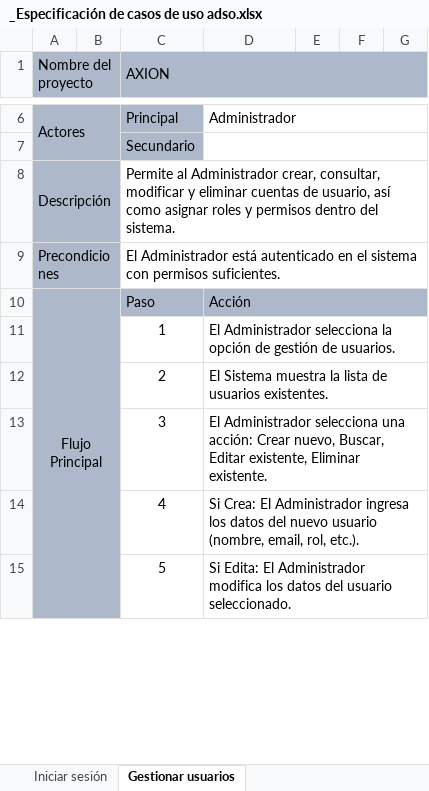
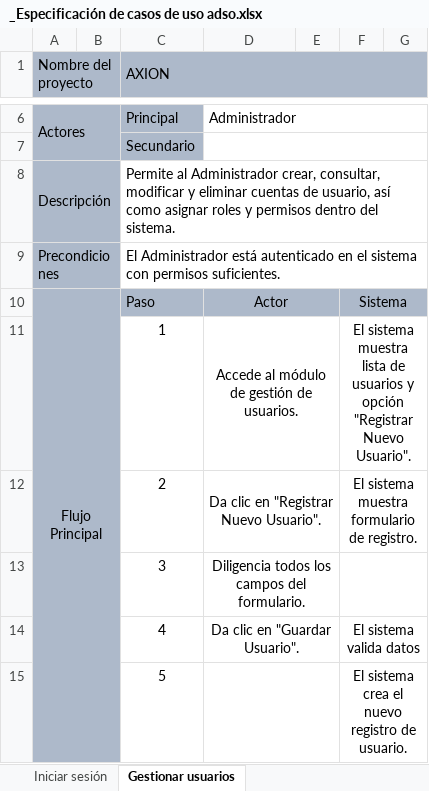
Before and after one commit to Cristian6006/AXXION_SYSTEM, an Excel workbook: _docs/trim_02/Casos de Uso Documentados/_Especificación de casos de uso adso.xlsx, sheet Gestionar usuarios, drawn as a sheet; only a part is shown, gaps mark what is left out; values as stored, in another font and other column widths than the file's, no borders; the diff covers the shown part only; the diff names each change by its address in the sheet, - before the commit and + after, or states it on an @@ line.

```diff
--- a/_docs/trim_02/Casos de Uso Documentados/_Especificación de casos de uso adso.xlsx (sheet Gestionar usuarios)
+++ b/_docs/trim_02/Casos de Uso Documentados/_Especificación de casos de uso adso.xlsx (sheet Gestionar usuarios)
-D10: Acción
+D10: Actor
-D10:D14 alignment: left
+D10:D14 alignment: center
-D10:G10 merged
+D10:E10 merged
-E10:G10 fill: none
+E10:G10 fill: #ADB9CA
-F10: (empty)
+F10: Sistema
+F10:G10 merged
-D11: El Administrador selecciona la opción de gestión…
+D11: Accede al módulo de gestión…
-D11:G11 merged
+D11:E11 merged
-F11: (empty)
+F11: El sistema muestra lista de usuarios y opción "Registrar Nuevo Usuario".
+F11:G11 merged
-D12: El Sistema muestra la lista de usuarios existentes.
+D12: Da clic en "Registrar Nuevo Usuario".
-D12:G12 merged
+D12:E12 merged
-F12: (empty)
+F12: El sistema muestra formulario de registro.
+F12:G12 merged
-D13: El Administrador selecciona una acción: Crear nuevo, Buscar, Editar existente, Eliminar existente.
+D13: Diligencia todos los campos del formulario.
-D13:G13 merged
+D13:E13 merged
+F13:G13 merged
-D14: Si Crea: El Administrador ingresa los datos del nuevo usuario (nombre, email, rol, etc.).
+D14: Da clic en "Guardar Usuario".
-D14:G14 merged
+D14:E14 merged
-F14: (empty)
+F14: El sistema valida datos
+F14:G14 merged
-D15: Si Edita: El Administrador modifica los datos del usuario seleccionado.
+D15: (empty)
-D15:G15 merged
+D15:E15 merged
-F15: (empty)
+F15: El sistema crea el nuevo registro de usuario.
+F15:G15 merged
```
Also changed, not shown: 2 removed rows, 4 edited cells and merged cells elsewhere in this sheet, sheet Gestionar ciclo de alquiler, sheet Registrar Incidencia de Activo, sheet Gestionar Activos Individuales, sheet Gestionar información maestra, sheet Generar Reportes, sheet Iniciar sesión, 7 more sheets.
